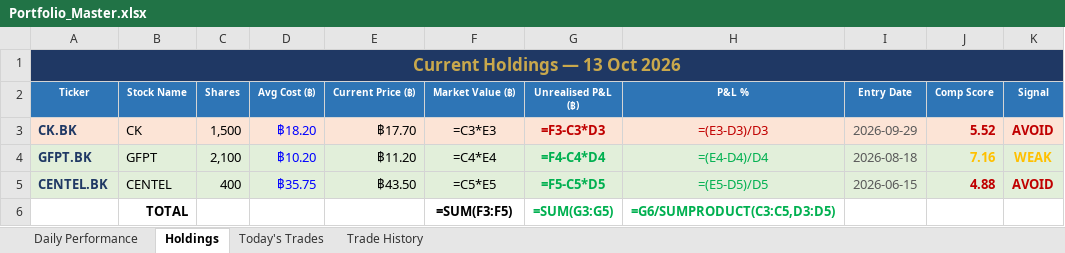
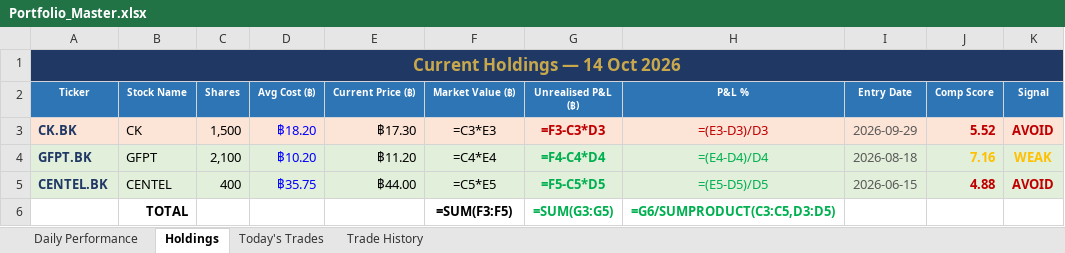
Before and after one commit to PP8825/thai-set-trading, an Excel workbook: Portfolio_Reports/Portfolio_Master.xlsx, sheet Holdings, drawn as a sheet; values as stored, in another font and other column widths than the file's, no borders; formulas without a stored value are shown as written; the diff names each change by its address in the sheet, - before the commit and + after, or states it on an @@ line.

```diff
--- a/Portfolio_Reports/Portfolio_Master.xlsx (sheet Holdings)
+++ b/Portfolio_Reports/Portfolio_Master.xlsx (sheet Holdings)
-A1 (Ticker): Current Holdings — 13 Oct 2026
+A1 (Ticker): Current Holdings — 14 Oct 2026
-E3 (Current Price (฿)): ฿17.70
+E3 (Current Price (฿)): ฿17.30
-E5 (Current Price (฿)): ฿43.50
+E5 (Current Price (฿)): ฿44.00
```
Also changed, not shown: sheet Daily Performance, sheet Today's Trades, 1 other file.
